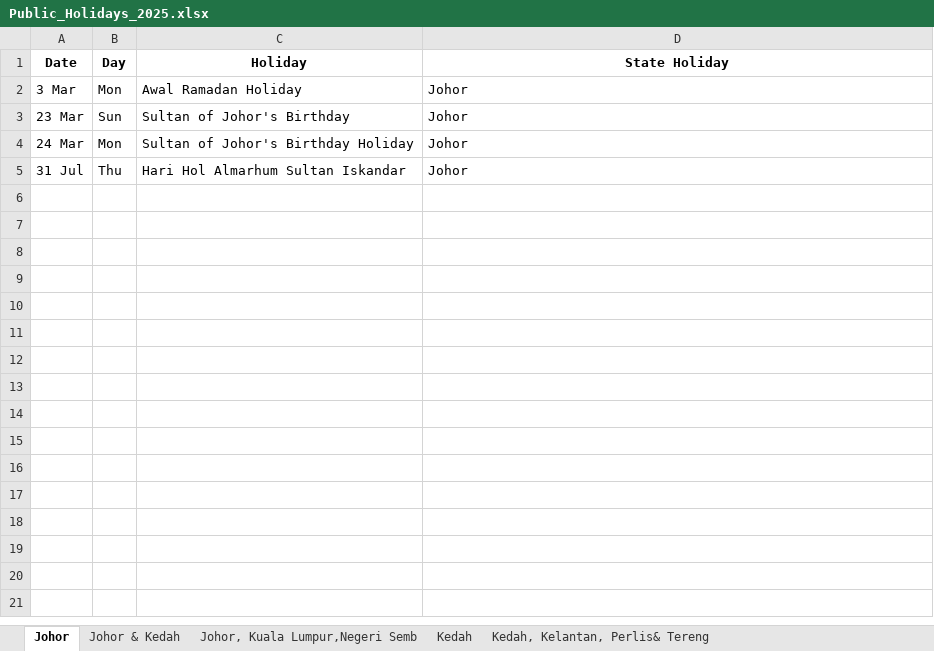
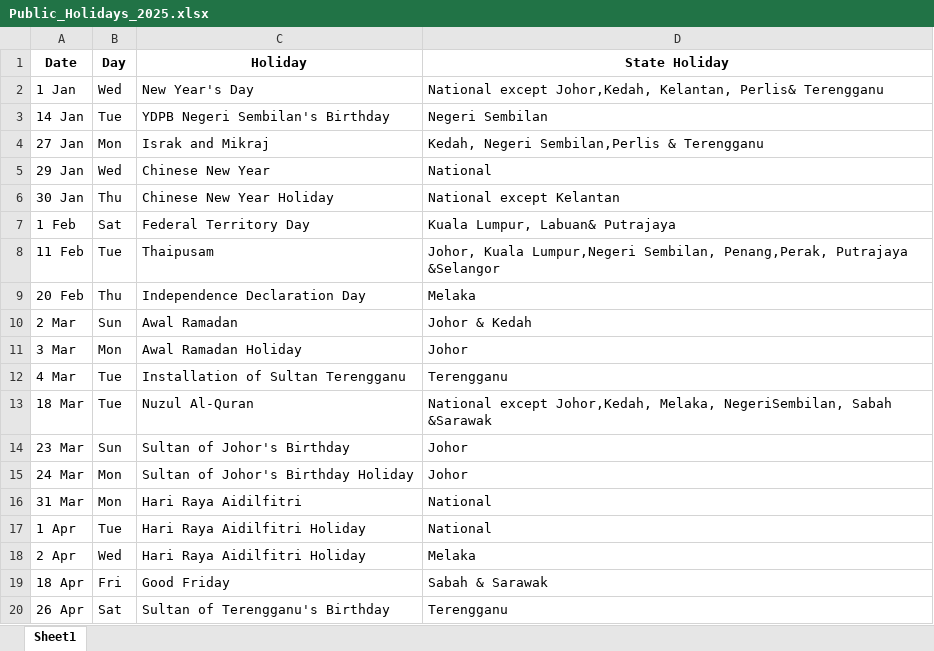
Before and after one commit to aminjamain/publicholiday-extract, an Excel workbook: Public_Holidays_2025.xlsx, sheet Sheet1, drawn as a sheet; only a part is shown; the shorter side is filled out with more unchanged rows; values as stored, in another font and other column widths than the file's, no borders; the diff covers the shown part only; the diff names each change by its address in the sheet, - before the commit and + after, or states it on an @@ line.

```diff
--- a/Public_Holidays_2025.xlsx (sheet Sheet1)
+++ b/Public_Holidays_2025.xlsx (sheet Sheet1)
-sheet tab: Johor
+sheet tab: Sheet1
-sheet tab: Johor & Kedah
-sheet tab: Johor, Kuala Lumpur,Negeri Semb
-sheet tab: Kedah
-sheet tab: Kedah, Kelantan, Perlis& Tereng
+row 2: 1 Jan | Wed | New Year's Day | National except Johor,Kedah, Kelantan, Perlis& Terengganu
+row 3: 14 Jan | Tue | YDPB Negeri Sembilan's Birthday | Negeri Sembilan
+row 4: 27 Jan | Mon | Israk and Mikraj | Kedah, Negeri Sembilan,Perlis & Terengganu
+row 5: 29 Jan | Wed | Chinese New Year | National
+row 6: 30 Jan | Thu | Chinese New Year Holiday | National except Kelantan
+row 7: 1 Feb | Sat | Federal Territory Day | Kuala Lumpur, Labuan& Putrajaya
+row 8: 11 Feb | Tue | Thaipusam | Johor, Kuala Lumpur,Negeri Sembilan, Penang,Perak, Putrajaya &Selangor
+row 9: 20 Feb | Thu | Independence Declaration Day | Melaka
+row 10: 2 Mar | Sun | Awal Ramadan | Johor & Kedah
+row 12: 4 Mar | Tue | Installation of Sultan Terengganu | Terengganu
+row 13: 18 Mar | Tue | Nuzul Al-Quran | National except Johor,Kedah, Melaka, NegeriSembilan, Sabah &Sarawak
+row 16: 31 Mar | Mon | Hari Raya Aidilfitri | National
+row 17: 1 Apr | Tue | Hari Raya Aidilfitri Holiday | National
+row 18: 2 Apr | Wed | Hari Raya Aidilfitri Holiday | Melaka
+row 19: 18 Apr | Fri | Good Friday | Sabah & Sarawak
+row 20: 26 Apr | Sat | Sultan of Terengganu's Birthday | Terengganu
```
Also changed, not shown: 38 added rows elsewhere in this sheet, other sheet tabs, 1 other file.
